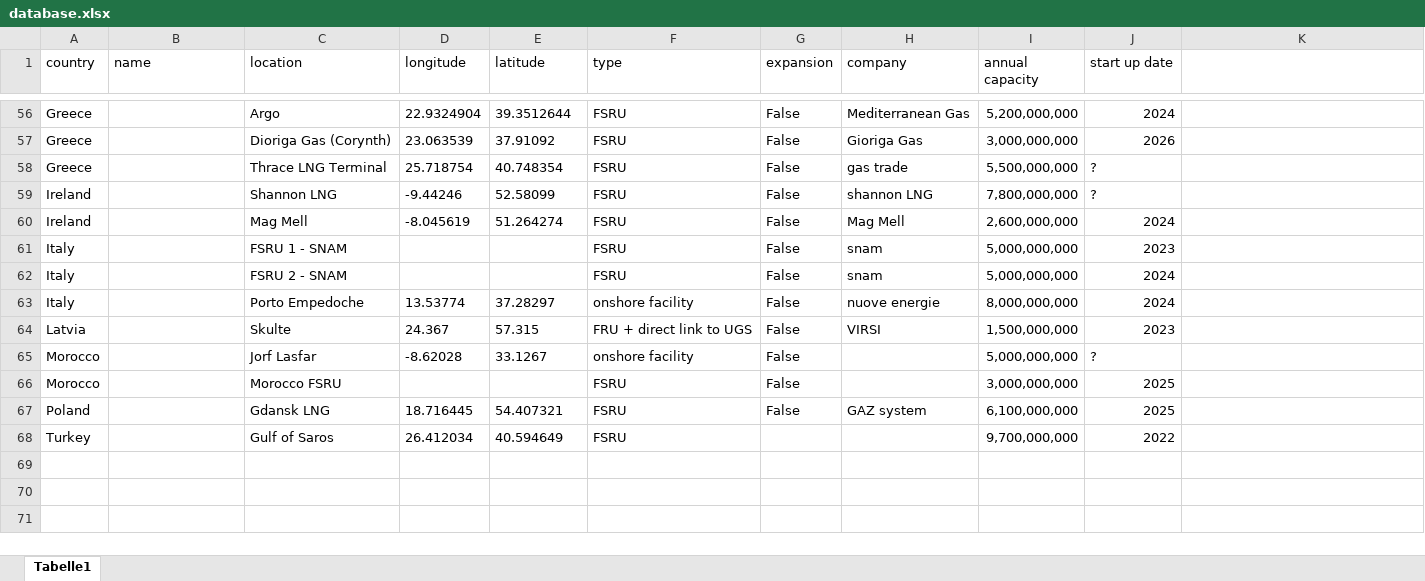
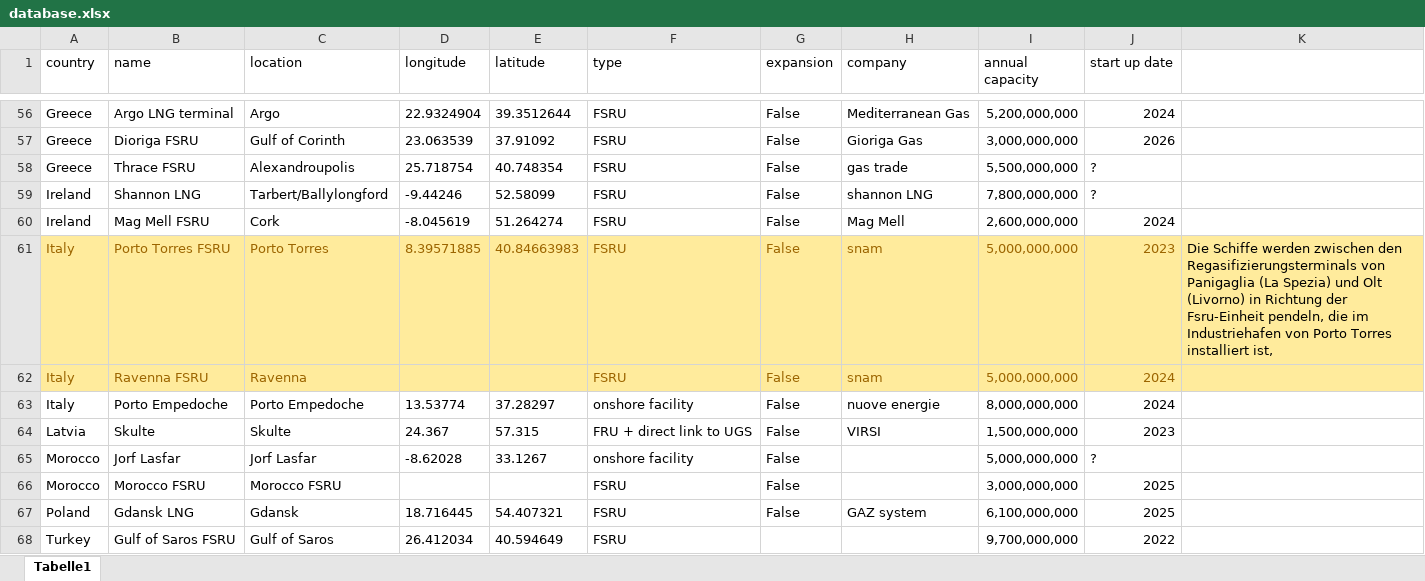
Before and after one commit to julika3/SERTS, an Excel workbook: database.xlsx, sheet Tabelle1, drawn as a sheet; only a part is shown, gaps mark what is left out; values as stored, in another font and other column widths than the file's, no borders; the diff covers the shown part only; the diff names each change by its address in the sheet, - before the commit and + after, or states it on an @@ line.

```diff
--- a/database.xlsx (sheet Tabelle1)
+++ b/database.xlsx (sheet Tabelle1)
-B56 (name): (empty)
+B56 (name): Argo LNG terminal
-B57 (name): (empty)
+B57 (name): Dioriga FSRU
-C57 (location): Dioriga Gas (Corynth)
+C57 (location): Gulf of Corinth
-B58 (name): (empty)
+B58 (name): Thrace FSRU
-C58 (location): Thrace LNG Terminal
+C58 (location): Alexandroupolis
-B59 (name): (empty)
+B59 (name): Shannon LNG
-C59 (location): Shannon LNG
+C59 (location): Tarbert/Ballylongford
-B60 (name): (empty)
+B60 (name): Mag Mell FSRU
-C60 (location): Mag Mell
+C60 (location): Cork
-A61:K62 fill: none
+A61:K62 fill: #FFEB9C
-A61:A62 text colour: black
+A61:A62 text colour: #9C6500
-B61 (name): (empty)
+B61 (name): Porto Torres FSRU
-C61 (location): FSRU 1 - SNAM
+C61 (location): Porto Torres
-C61:C62 text colour: black
+C61:C62 text colour: #9C6500
-D61 (longitude): (empty)
+D61 (longitude): 8.39571885
-E61 (latitude): (empty)
+E61 (latitude): 40.84663983
-F61:J62 text colour: black
+F61:J62 text colour: #9C6500
-K61: (empty)
+K61: Die Schiffe werden zwischen den Regasifizierungsterminals von Panigaglia (La Spezia) und Olt (Livorno) in Richtung der Fsru-Einheit pendeln, die im Industriehafen von Porto Torres installiert ist,
-B62 (name): (empty)
+B62 (name): Ravenna FSRU
-C62 (location): FSRU 2 - SNAM
+C62 (location): Ravenna
-B63 (name): (empty)
+B63 (name): Porto Empedoche
-B64 (name): (empty)
+B64 (name): Skulte
-B65 (name): (empty)
+B65 (name): Jorf Lasfar
-B66 (name): (empty)
+B66 (name): Morocco FSRU
-B67 (name): (empty)
+B67 (name): Gdansk LNG
-C67 (location): Gdansk LNG
+C67 (location): Gdansk
-B68 (name): (empty)
+B68 (name): Gulf of Saros FSRU
```
Also changed, not shown: 62 edited cells and cell formats elsewhere in this sheet.
